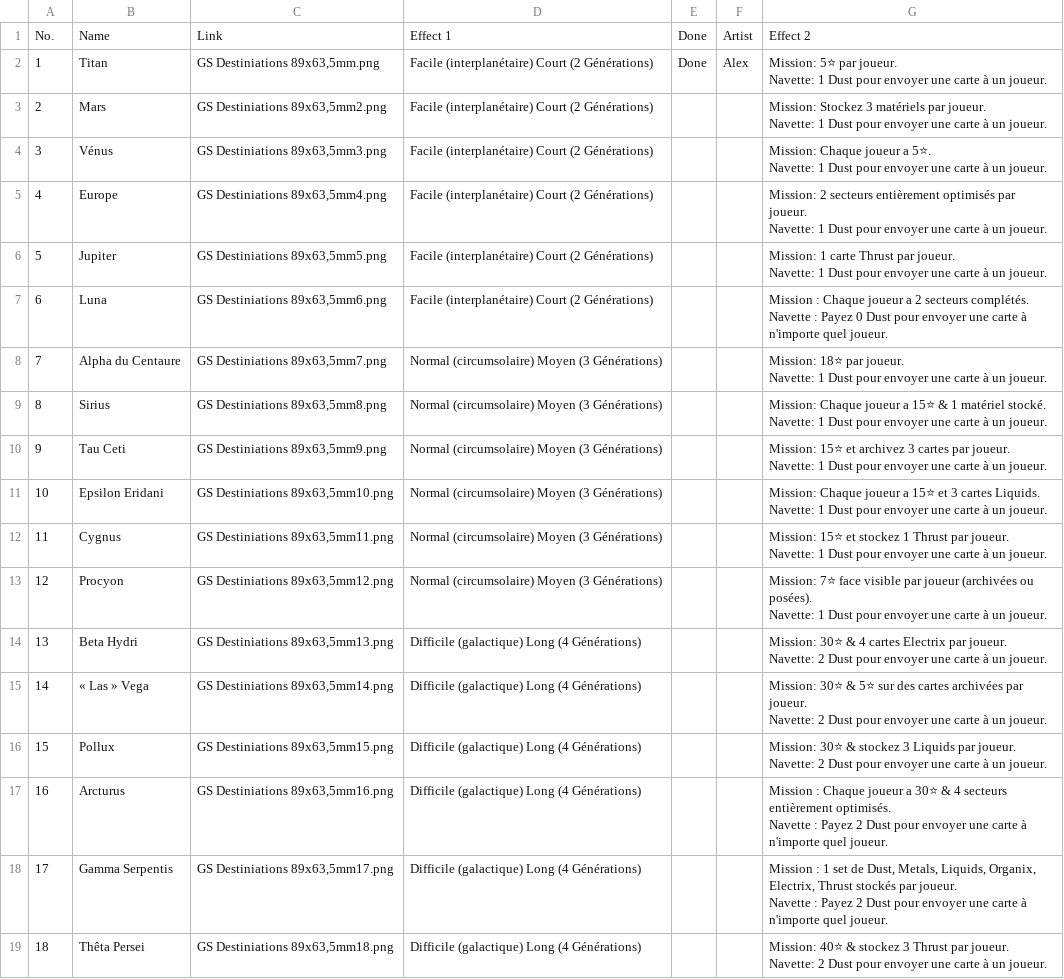
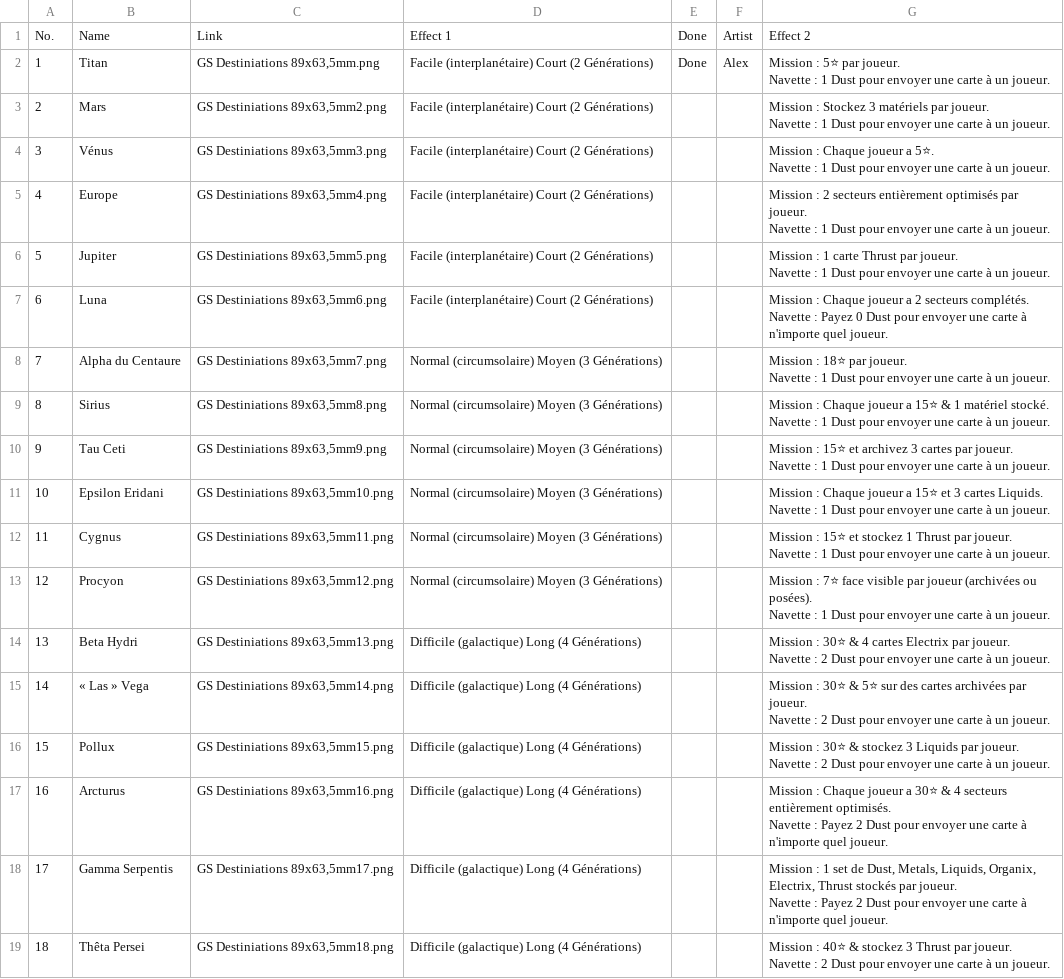
Before and after one commit to PixelPawel/generation-ship, a CSV file: Documents/HappyCapyGames/Generation Ship/digital/generation-ship/data/translations/Generation Ship Full Card Details - Destinations.FR.csv, drawn as a sheet; ↵ is a line break in a cell; the diff names each change by its address in the sheet, - before the commit and + after, or states it on an @@ line.

```diff
--- a/Documents/HappyCapyGames/Generation Ship/digital/generation-ship/data/translations/Generation Ship Full Card Details - Destinations.FR.csv
+++ b/Documents/HappyCapyGames/Generation Ship/digital/generation-ship/data/translations/Generation Ship Full Card Details - Destinations.FR.csv
-G2: Mission: 5⭐ par joueur. ↵ Navette: 1 Dust…
+G2: Mission : 5⭐ par joueur. ↵ Navette : 1 Dust…
-G3: Mission: Stockez 3 matériels par joueur. ↵ Navette: 1 Dust…
+G3: Mission : Stockez 3 matériels par joueur. ↵ Navette : 1 Dust…
-G4: Mission: Chaque joueur a 5⭐. ↵ Navette: 1 Dust…
+G4: Mission : Chaque joueur a 5⭐. ↵ Navette : 1 Dust…
-G5: Mission: 2 secteurs entièrement optimisés par joueur. ↵ Navette: 1 Dust…
+G5: Mission : 2 secteurs entièrement optimisés par joueur. ↵ Navette : 1 Dust…
-G6: Mission: 1 carte Thrust par joueur. ↵ Navette: 1 Dust…
+G6: Mission : 1 carte Thrust par joueur. ↵ Navette : 1 Dust…
-G8: Mission: 18⭐ par joueur. ↵ Navette: 1 Dust…
+G8: Mission : 18⭐ par joueur. ↵ Navette : 1 Dust…
-G9: Mission: Chaque joueur a 15⭐ & 1 matériel stocké. ↵ Navette: 1 Dust…
+G9: Mission : Chaque joueur a 15⭐ & 1 matériel stocké. ↵ Navette : 1 Dust…
-G10: Mission: 15⭐ et archivez 3 cartes par joueur. ↵ Navette: 1 Dust…
+G10: Mission : 15⭐ et archivez 3 cartes par joueur. ↵ Navette : 1 Dust…
-G11: Mission: Chaque joueur a 15⭐ et 3 cartes Liquids. ↵ Navette: 1 Dust…
+G11: Mission : Chaque joueur a 15⭐ et 3 cartes Liquids. ↵ Navette : 1 Dust…
-G12: Mission: 15⭐ et stockez 1 Thrust par joueur. ↵ Navette: 1 Dust…
+G12: Mission : 15⭐ et stockez 1 Thrust par joueur. ↵ Navette : 1 Dust…
-G13: Mission: 7⭐ face visible par joueur (archivées ou posées). ↵ Navette: 1 Dust…
+G13: Mission : 7⭐ face visible par joueur (archivées ou posées). ↵ Navette : 1 Dust…
-G14: Mission: 30⭐ & 4 cartes Electrix par joueur. ↵ Navette: 2 Dust…
+G14: Mission : 30⭐ & 4 cartes Electrix par joueur. ↵ Navette : 2 Dust…
-G15: Mission: 30⭐ & 5⭐ sur des cartes archivées par joueur. ↵ Navette: 2 Dust…
+G15: Mission : 30⭐ & 5⭐ sur des cartes archivées par joueur. ↵ Navette : 2 Dust…
-G16: Mission: 30⭐ & stockez 3 Liquids par joueur. ↵ Navette: 2 Dust…
+G16: Mission : 30⭐ & stockez 3 Liquids par joueur. ↵ Navette : 2 Dust…
-G19: Mission: 40⭐ & stockez 3 Thrust par joueur. ↵ Navette: 2 Dust…
+G19: Mission : 40⭐ & stockez 3 Thrust par joueur. ↵ Navette : 2 Dust…
```
Also changed, not shown: Documents/HappyCapyGames/Generation Ship/digital/generation-ship/data/Generation Ship Full Card Details - Advanced Sectors.csv, Documents/HappyCapyGames/Generation Ship/digital/generation-ship/data/Generation Ship Full Card Details - Destinations.EN.csv, 33 other files.
